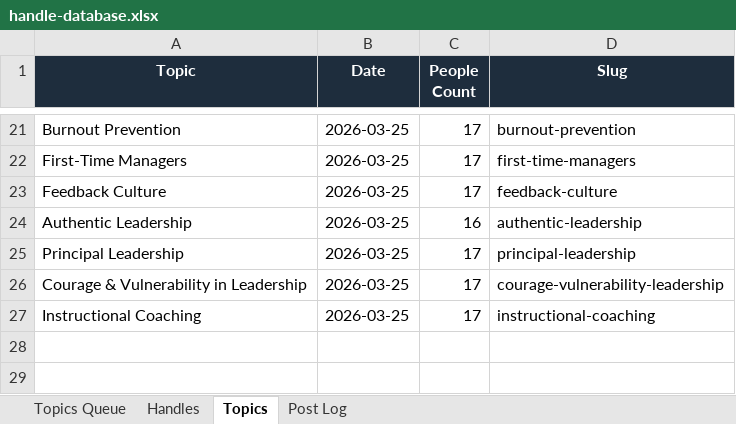
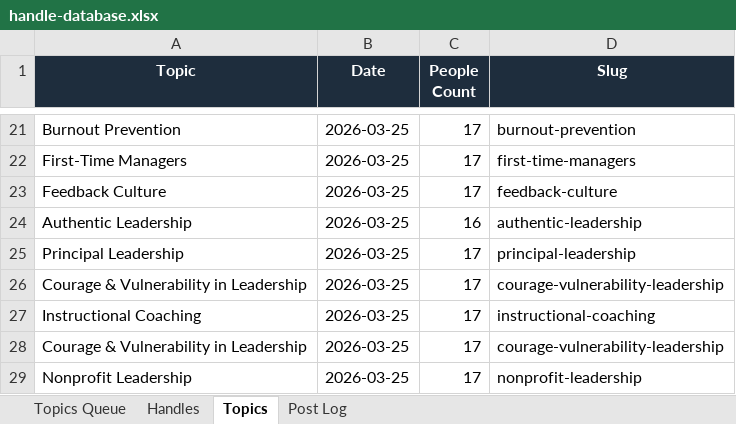
Before and after one commit to jonno-alt/social-images, an Excel workbook: data/handle-database.xlsx, sheet Topics, drawn as a sheet; only a part is shown, gaps mark what is left out; values as stored, in another font and other column widths than the file's, no borders; the diff names each change by its address in the sheet, - before the commit and + after, or states it on an @@ line.

Commit message:
Update handle database — Nonprofit Leadership

```diff
--- a/data/handle-database.xlsx (sheet Topics)
+++ b/data/handle-database.xlsx (sheet Topics)
+row 28: Courage & Vulnerability in Leadership | 2026-03-25 | 17 | courage-vulnerability-leadership
+row 29: Nonprofit Leadership | 2026-03-25 | 17 | nonprofit-leadership
```
Also changed, not shown: sheet Handles, sheet Post Log, sheet Topics Queue.
